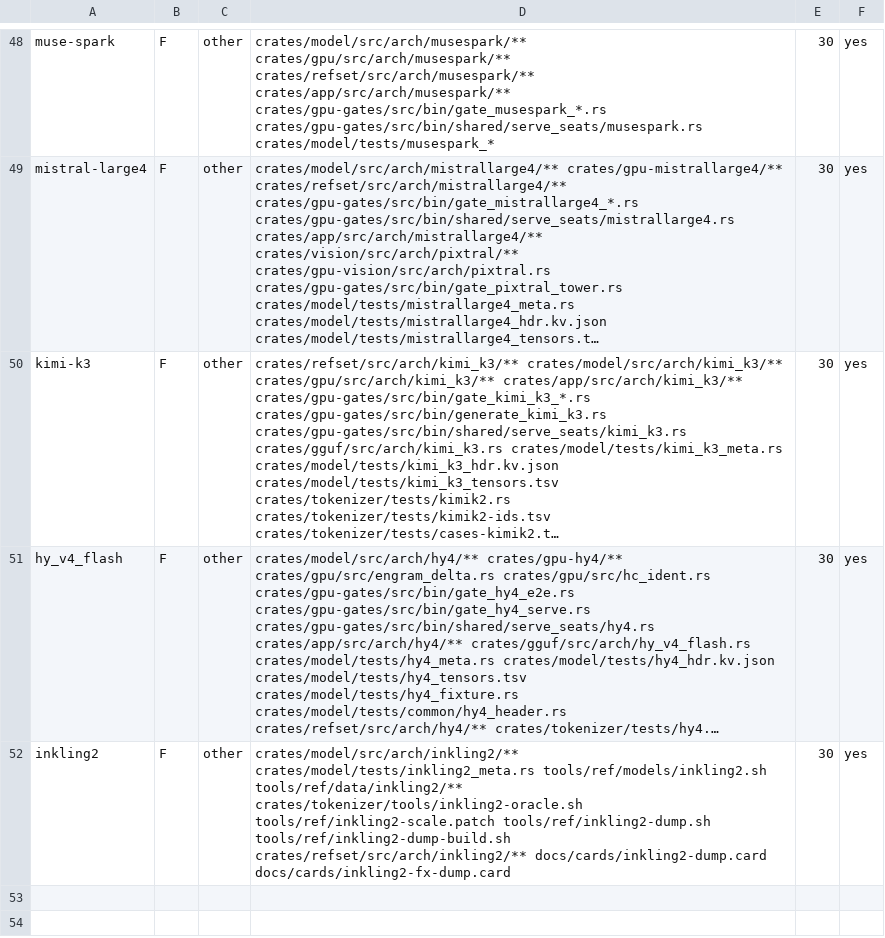
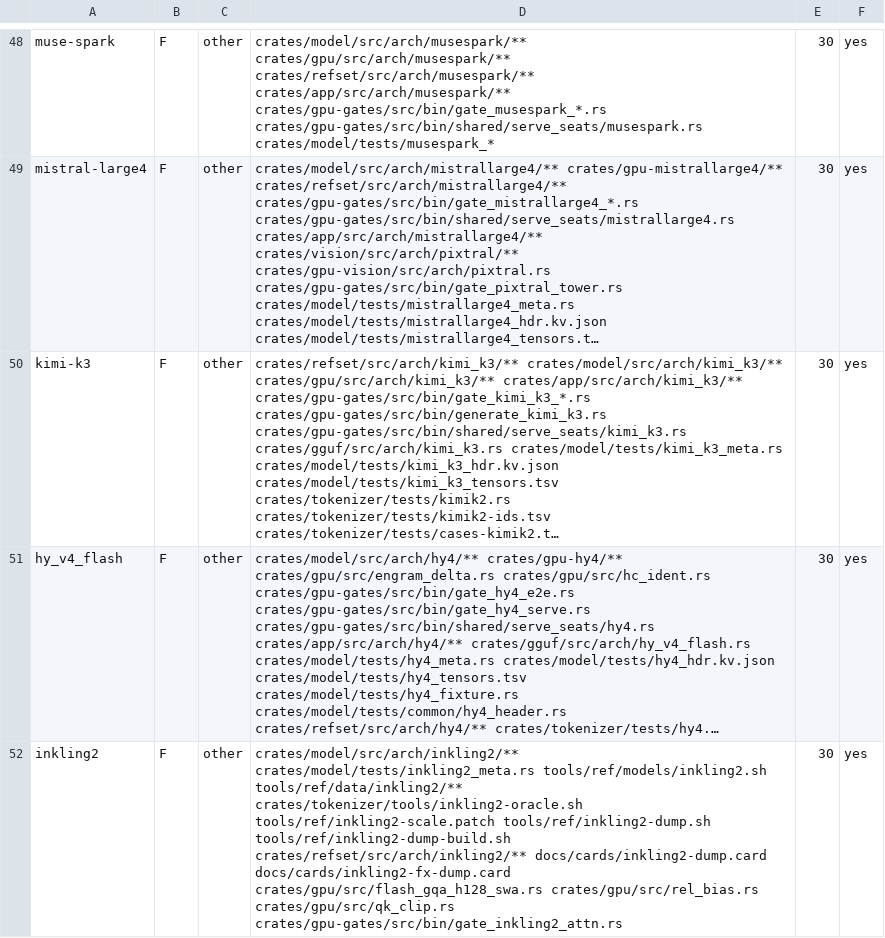
Before and after one commit to midagedev/bloomery, a TSV file: tools/families.tsv, drawn as a sheet; only a part is shown, gaps mark what is left out; long unchanged cells end in …; the diff names each change by its address in the sheet, - before the commit and + after, or states it on an @@ line.

```diff
--- a/tools/families.tsv
+++ b/tools/families.tsv
-D52: …docs/cards/inkling2-dump.card docs/cards/inkling2-fx-dump.card
+D52: …docs/cards/inkling2-dump.card docs/cards/inkling2-fx-dump.card crates/gpu/src/flash_gqa_h128_swa.rs crates/gpu/src/rel_bias.rs crates/gpu/src/qk_clip.rs crates/gpu-gates/src/bin/gate_inkling2_attn.rs
```
Also changed, not shown: tools/gate-class.tsv, tools/owners.tsv, 7 other files.
